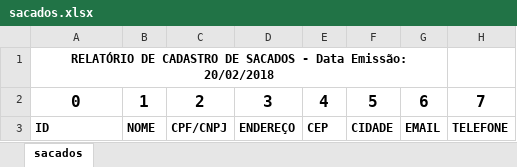
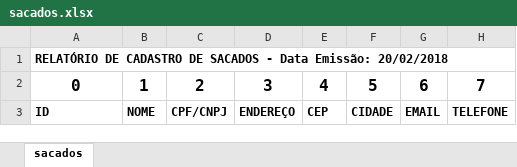
Before and after one commit to MarceloBentivoglio/inspinia_template_rubyonrails, an Excel workbook: lib/xlsx_reader/sacados.xlsx, sheet sacados, drawn as a sheet; only a part is shown; values as stored, in another font and other column widths than the file's, no borders; the diff names each change by its address in the sheet, - before the commit and + after, or states it on an @@ line.

```diff
--- a/lib/xlsx_reader/sacados.xlsx (sheet sacados)
+++ b/lib/xlsx_reader/sacados.xlsx (sheet sacados)
-A1 alignment: center
+A1 alignment: left
-A1:G1 merged
```
Also changed, not shown: lib/xlsx_reader/sacados_biort.xlsx, 4 other files.
